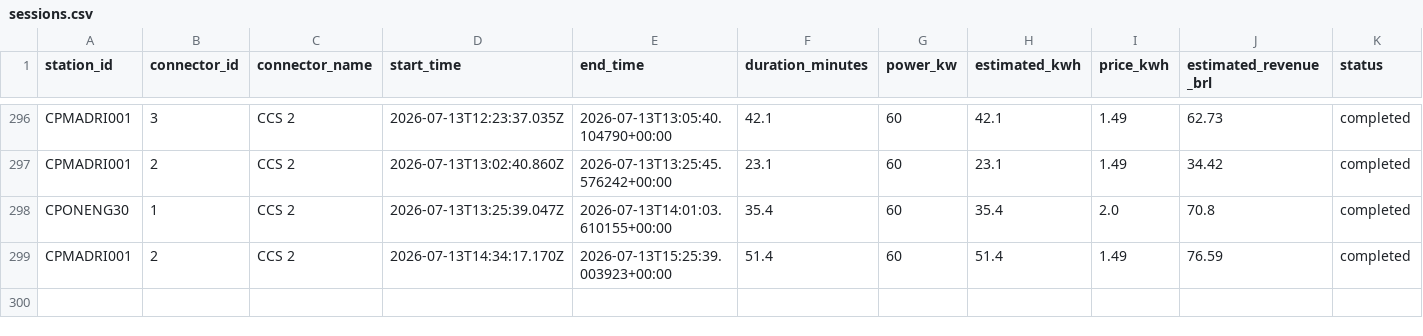
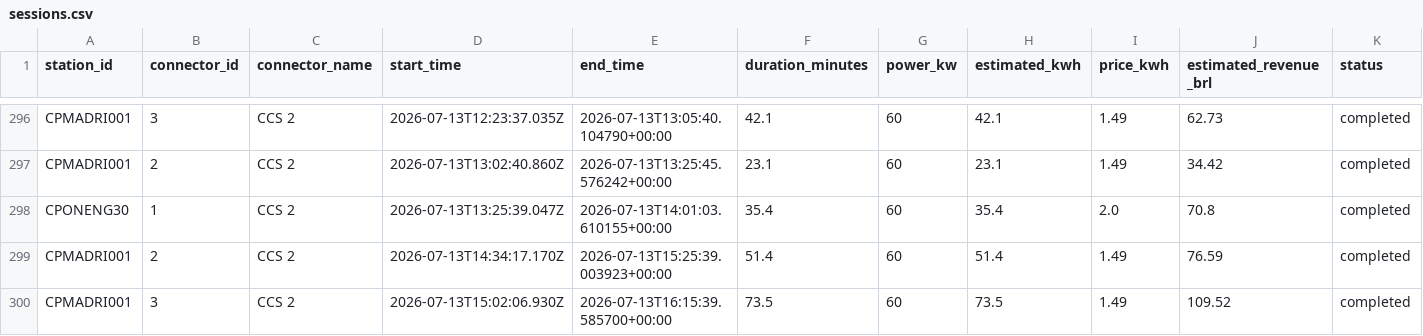
Before and after one commit to Thrcordeiro/ev-monitor, a CSV file: data/sessions.csv, drawn as a sheet; only a part is shown, gaps mark what is left out; the diff names each change by its address in the sheet, - before the commit and + after, or states it on an @@ line.

```diff
--- a/data/sessions.csv
+++ b/data/sessions.csv
+row 300: CPMADRI001 | 3 | CCS 2 | 2026-07-13T15:02:06.930Z | 2026-07-13T16:15:39.585700+00:00 | 73.5 | 60 | 73.5 | 1.49 | 109.52 | completed
```
Also changed, not shown: data/metrics.csv, 5 other files.
